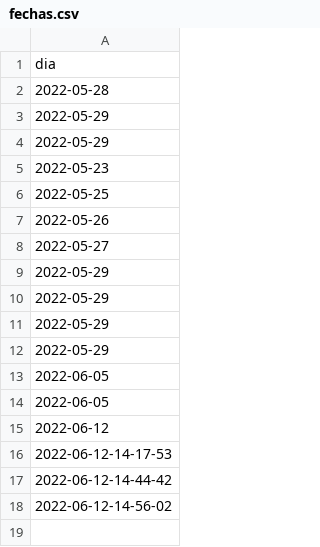
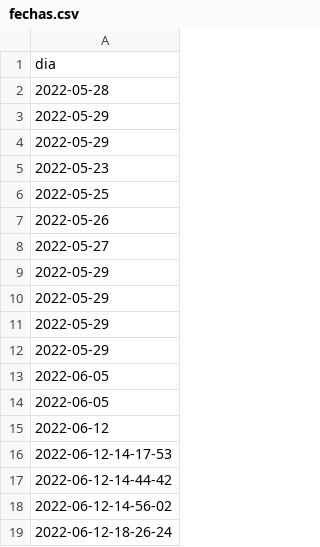
Before and after one commit to sebasur90/diarios_actualizados, a CSV file: fechas.csv, drawn as a sheet; the diff names each change by its address in the sheet, - before the commit and + after, or states it on an @@ line.

Commit message:
actualizando diarios

```diff
--- a/fechas.csv
+++ b/fechas.csv
+row 19: 2022-06-12-18-26-24
```
